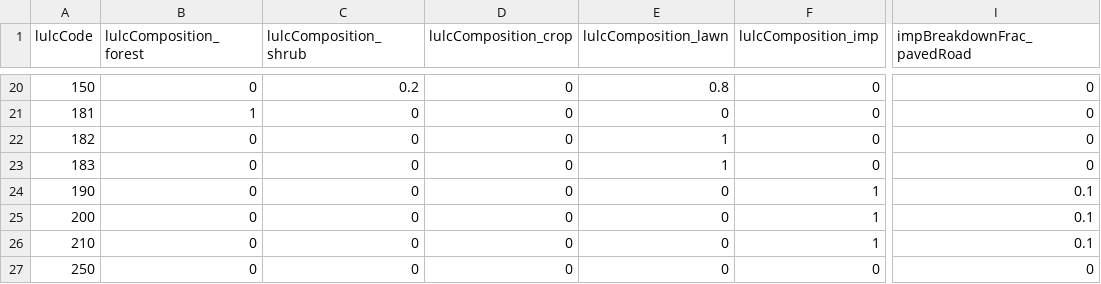
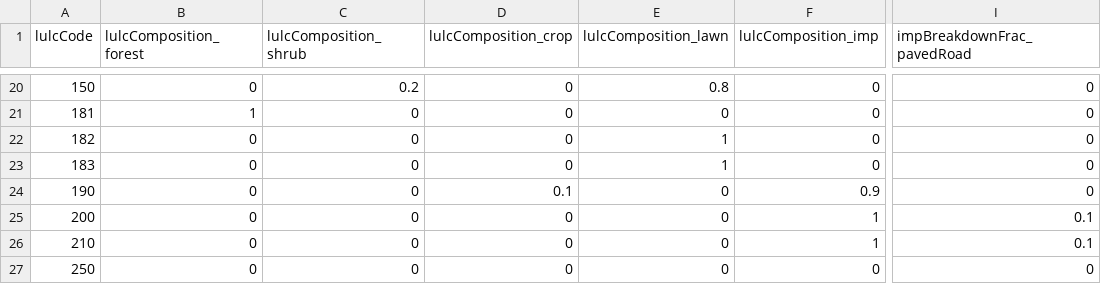
Before and after one commit to tejendra160/GIS2RHESSys, a CSV file: Watershed_29_test_impervious.csv, drawn as a sheet; only a part is shown, gaps mark what is left out; the diff names each change by its address in the sheet, - before the commit and + after, or states it on an @@ line.

Commit message:
Update Watershed_29_test_impervious.csv

```diff
--- a/Watershed_29_test_impervious.csv
+++ b/Watershed_29_test_impervious.csv
-D24 (lulcComposition_crop): 0
+D24 (lulcComposition_crop): 0.1
-F24 (lulcComposition_imp): 1
+F24 (lulcComposition_imp): 0.9
-I24 (impBreakdownFrac_pavedRoad): 0.1
+I24 (impBreakdownFrac_pavedRoad): 0
```
